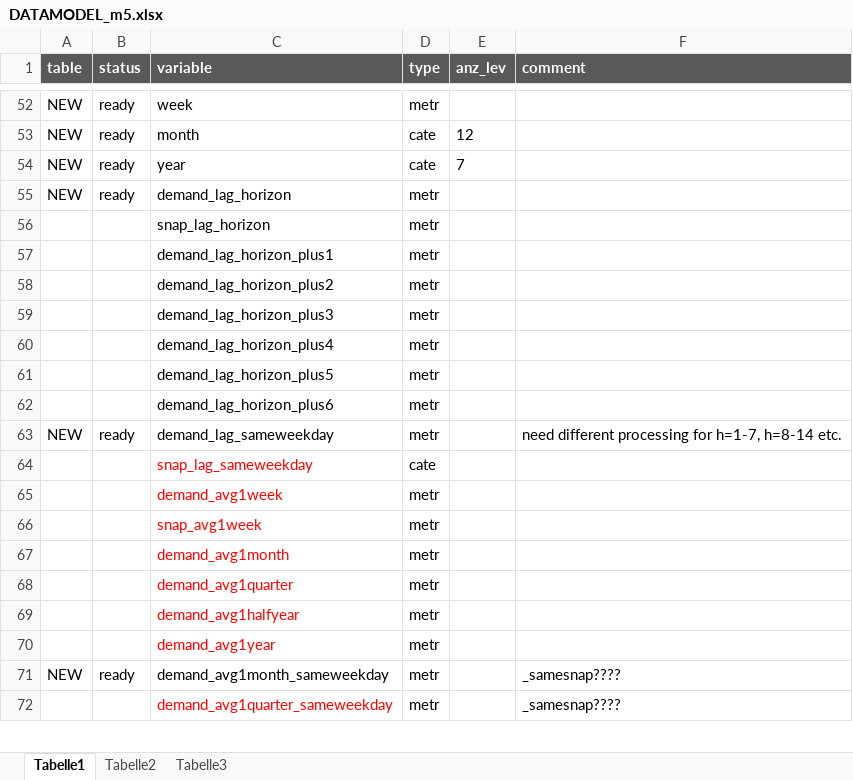
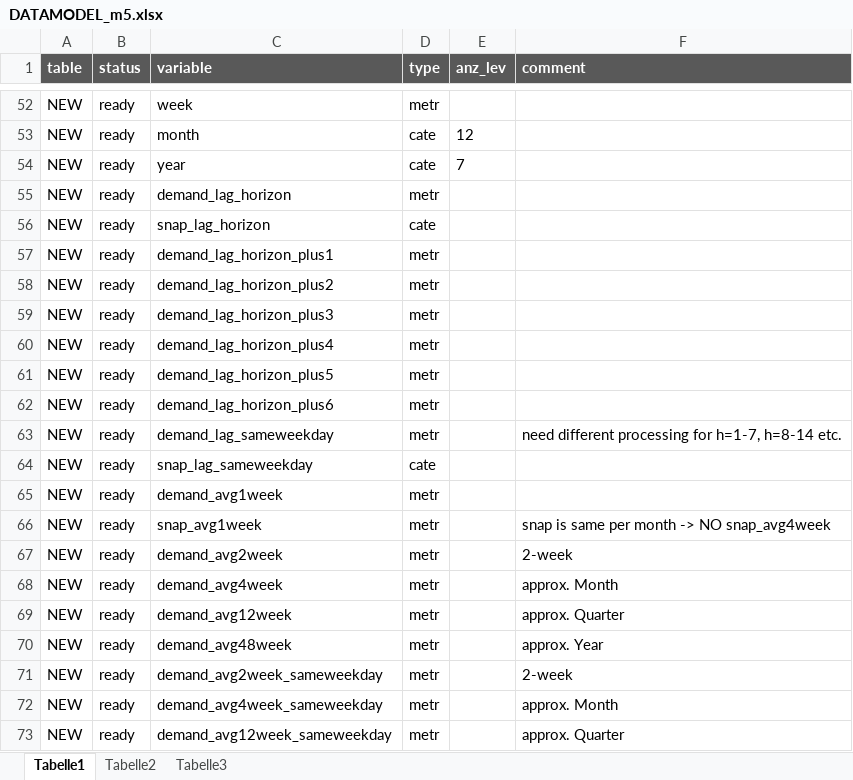
Before and after one commit to uwpz/M5, an Excel workbook: DATAMODEL_m5.xlsx, sheet Tabelle1, drawn as a sheet; only a part is shown, gaps mark what is left out; values as stored, in another font and other column widths than the file's, no borders; conditional formats not drawn; removed rows and columns are numbered as before the commit, all else as after; the diff covers the shown part only; the diff names each change by its address in the sheet, - before the commit and + after, or states it on an @@ line.

```diff
--- a/DATAMODEL_m5.xlsx (sheet Tabelle1)
+++ b/DATAMODEL_m5.xlsx (sheet Tabelle1)
-row 56:  |  | snap_lag_horizon | metr
-row 57:  |  | demand_lag_horizon_plus1 | metr
-row 58:  |  | demand_lag_horizon_plus2 | metr
-row 59:  |  | demand_lag_horizon_plus3 | metr
-row 60:  |  | demand_lag_horizon_plus4 | metr
-row 61:  |  | demand_lag_horizon_plus5 | metr
-row 62:  |  | demand_lag_horizon_plus6 | metr
+row 56: NEW | ready | snap_lag_horizon | cate
+row 57: NEW | ready | demand_lag_horizon_plus1 | metr
+row 58: NEW | ready | demand_lag_horizon_plus2 | metr
+row 59: NEW | ready | demand_lag_horizon_plus3 | metr
+row 60: NEW | ready | demand_lag_horizon_plus4 | metr
+row 61: NEW | ready | demand_lag_horizon_plus5 | metr
+row 62: NEW | ready | demand_lag_horizon_plus6 | metr
-A64:A65 (table): (empty)
+A64:A65 (table): NEW
-B64:B65 (status): (empty)
+B64:B65 (status): ready
-C64:C65 text colour: #FF0000
+C64:C65 text colour: black
-row 66:  |  | snap_avg1week | metr
-row 67:  |  | demand_avg1month | metr
-row 68:  |  | demand_avg1quarter | metr
-row 69:  |  | demand_avg1halfyear | metr
-row 70:  |  | demand_avg1year | metr
+row 66: NEW | ready | snap_avg1week | metr |  | snap is same per month -> NO snap_avg4week
+row 67: NEW | ready | demand_avg2week | metr |  | 2-week
+row 68: NEW | ready | demand_avg4week | metr |  | approx. Month
+row 69: NEW | ready | demand_avg12week | metr |  | approx. Quarter
+row 70: NEW | ready | demand_avg48week | metr |  | approx. Year
+row 71: NEW | ready | demand_avg2week_sameweekday | metr |  | 2-week
+row 72: NEW | ready | demand_avg4week_sameweekday | metr |  | approx. Month
-C73 (variable): demand_avg1month_sameweekday
+C73 (variable): demand_avg12week_sameweekday
-F73 (comment): _samesnap????
+F73 (comment): approx. Quarter
-row 72:  |  | demand_avg1quarter_sameweekday | metr |  | _samesnap????
```
Also changed, not shown: 5 added rows and 6 removed rows elsewhere in this sheet, 9 other files.
